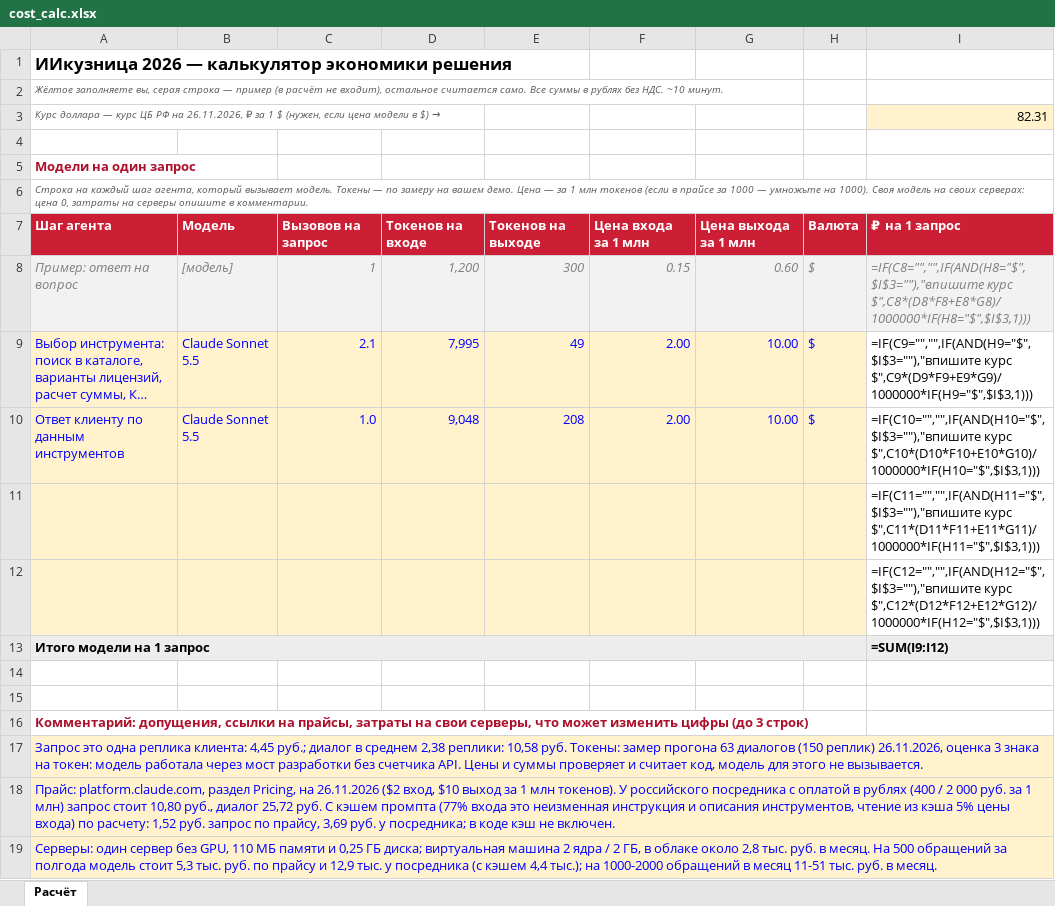
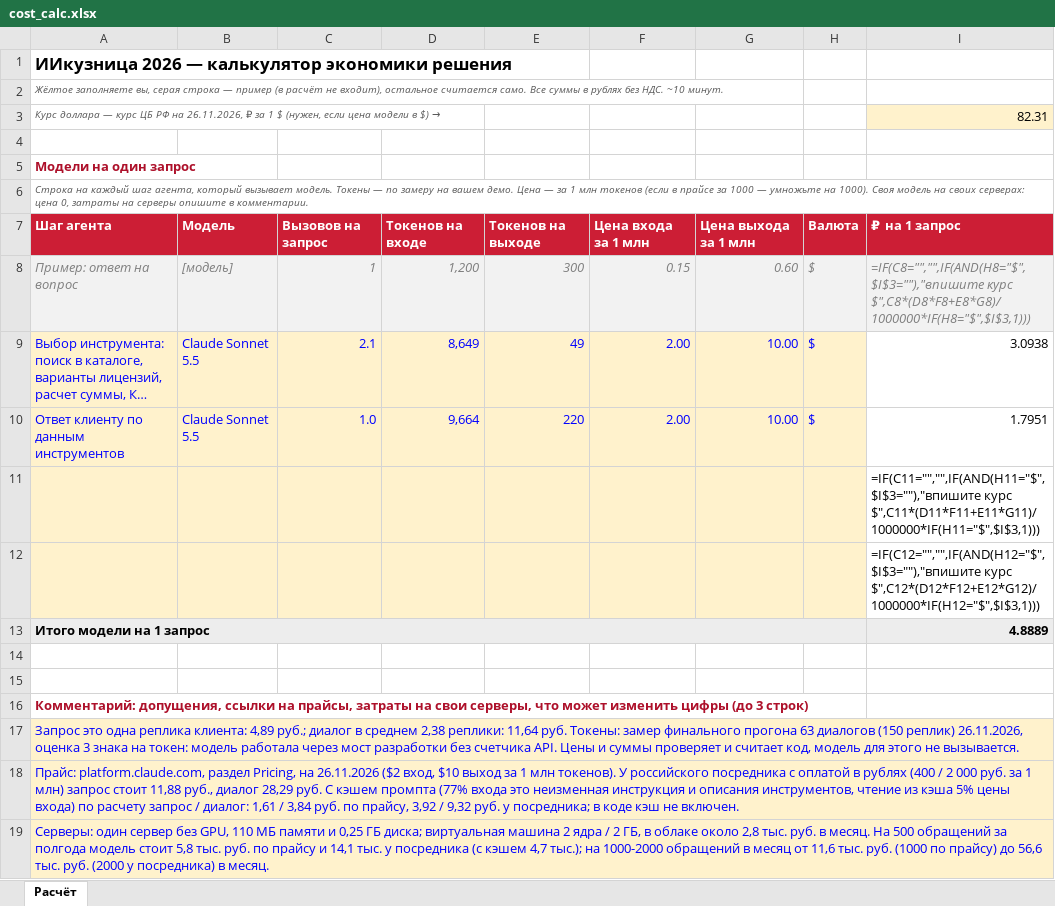
Before and after one commit to simonsafronov/ai-support-agent, an Excel workbook: docs/cost_calc.xlsx, sheet Расчёт, drawn as a sheet; long unchanged cells end in …; values as stored, in another font and other column widths than the file's, no borders; formulas without a stored value are shown as written; the diff names each change by its address in the sheet, - before the commit and + after, or states it on an @@ line.

Commit message:
Документы на финальный прогон 15: 57 из 63, 60% без менеджера, 11,64 руб. за диалог
Тесты на чистой копии: пометка needs_data у трех тестов, которым нужен каталог,
допуск таймера в тесте ожидания места.

```diff
--- a/docs/cost_calc.xlsx (sheet Расчёт)
+++ b/docs/cost_calc.xlsx (sheet Расчёт)
-D9: 7,995
+D9: 8,649
-I9: =IF(C9="","",IF(AND(H9="$",$I$3=""),"впишите курс $",C9*(D9*F9+E9*G9)/1000000*IF(H9="$",$I$3,1)))
+I9: 3.0938
-D10: 9,048
+D10: 9,664
-E10: 208
+E10: 220
-I10: =IF(C10="","",IF(AND(H10="$",$I$3=""),"впишите курс $",C10*(D10*F10+E10*G10)/1000000*IF(H10="$",$I$3,1)))
+I10: 1.7951
-I13: =SUM(I9:I12)
+I13: 4.8889
-A17: …реплика клиента: 4,45 руб.; диалог в среднем 2,38 реплики: 10,58 руб. Токены: замер прогона 63…
+A17: …реплика клиента: 4,89 руб.; диалог в среднем 2,38 реплики: 11,64 руб. Токены: замер финального прогона 63…
-A18: …запрос стоит 10,80 руб., диалог 25,72 руб. С кэшем промпта (77% входа это неизменная инструкция и описания инструментов, чтение из кэша 5% цены входа) по расчету: 1,52 руб. запрос по прайсу, 3,69 руб. у…
+A18: …запрос стоит 11,88 руб., диалог 28,29 руб. С кэшем промпта (77% входа это неизменная инструкция и описания инструментов, чтение из кэша 5% цены входа) по расчету запрос / диалог: 1,61 / 3,84 руб. по прайсу, 3,92 / 9,32 руб. у…
-A19: …модель стоит 5,3 тыс. руб. по прайсу и 12,9 тыс. у посредника (с кэшем 4,4 тыс.); на 1000-2000 обращений в месяц 11-51 тыс. руб. в месяц.
+A19: …модель стоит 5,8 тыс. руб. по прайсу и 14,1 тыс. у посредника (с кэшем 4,7 тыс.); на 1000-2000 обращений в месяц от 11,6 тыс. руб. (1000 по прайсу) до 56,6 тыс. руб. (2000 у посредника) в месяц.
```
Also changed, not shown: 6 other files.
